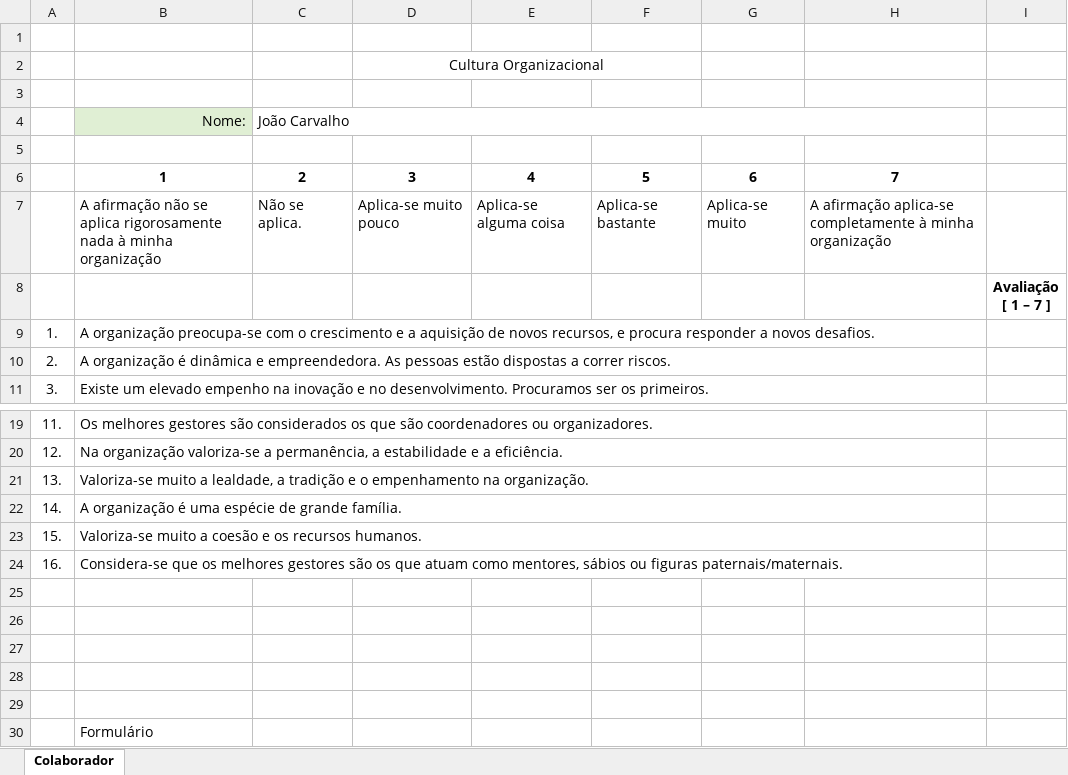
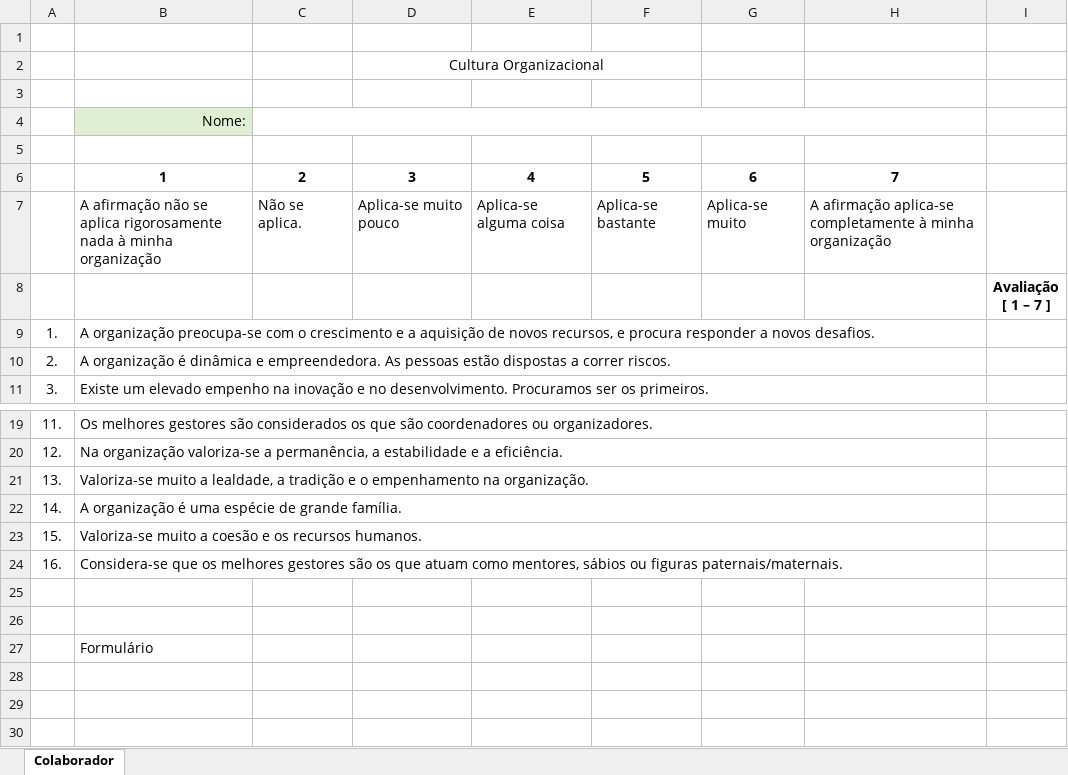
Before and after one commit to sergio1020881/CORGA, an Excel workbook: project/send/Inguerito.xlsx, sheet Colaborador, drawn as a sheet; only a part is shown, gaps mark what is left out; values as stored, in another font and other column widths than the file's, no borders; the diff names each change by its address in the sheet, - before the commit and + after, or states it on an @@ line.

```diff
--- a/project/send/Inguerito.xlsx (sheet Colaborador)
+++ b/project/send/Inguerito.xlsx (sheet Colaborador)
-C4: João Carvalho
+C4: (empty)
-row 25: (empty)
-row 26: (empty)
-row 27: (empty)
```
Also changed, not shown: 8 other files.
